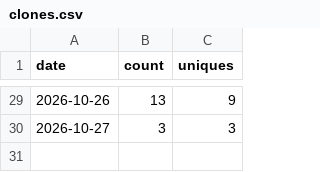
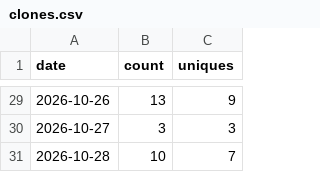
Before and after one commit to Wilhao-CN/WilhasonOceanMaster, a CSV file: traffic-data/clones.csv, drawn as a sheet; only a part is shown, gaps mark what is left out; the diff names each change by its address in the sheet, - before the commit and + after, or states it on an @@ line.

```diff
--- a/traffic-data/clones.csv
+++ b/traffic-data/clones.csv
+row 31: 2026-10-28 | 10 | 7
```
Also changed, not shown: traffic-data/views.csv, 1 other file.
